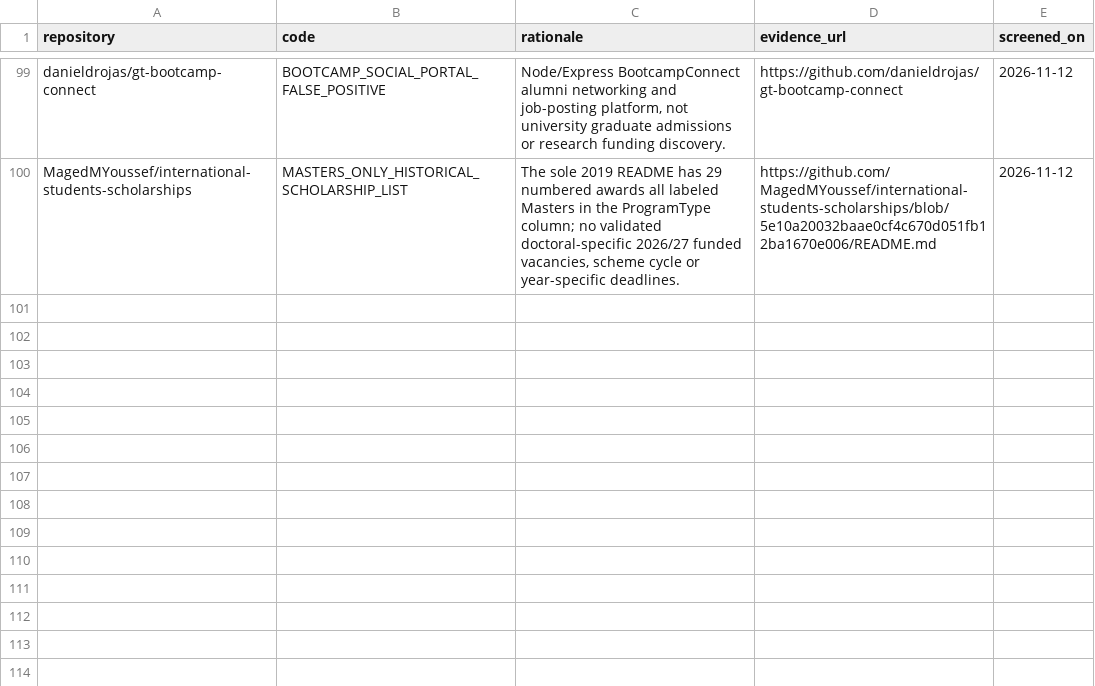
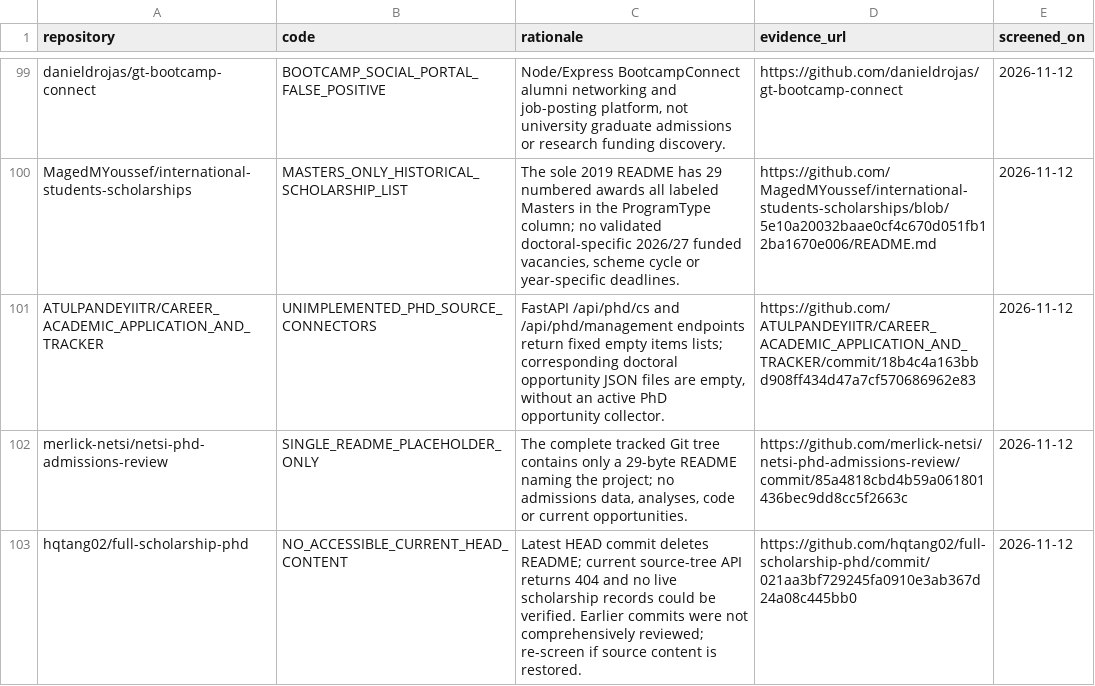
Before and after one commit to Armanasq/phd_application, a CSV file: data/exclusions.csv, drawn as a sheet; only a part is shown, gaps mark what is left out; the diff names each change by its address in the sheet, - before the commit and + after, or states it on an @@ line.

```diff
--- a/data/exclusions.csv
+++ b/data/exclusions.csv
+row 101: ATULPANDEYIITR/CAREER_ACADEMIC_APPLICATION_AND_TRACKER | UNIMPLEMENTED_PHD_SOURCE_CONNECTORS | FastAPI /api/phd/cs and /api/phd/management endpoints return fixed empty items lists; corresponding doctoral opportunity JSON files are empty, without an active PhD opportunity collector. | https://github.com/ATULPANDEYIITR/CAREER_ACADEMIC_APPLICATION_AND_TRACKER/commit/18b4c4a163bbd908ff434d47a7cf570686962e83 | 2026-11-12
+row 102: merlick-netsi/netsi-phd-admissions-review | SINGLE_README_PLACEHOLDER_ONLY | The complete tracked Git tree contains only a 29-byte README naming the project; no admissions data, analyses, code or current opportunities. | https://github.com/merlick-netsi/netsi-phd-admissions-review/commit/85a4818cbd4b59a061801436bec9dd8cc5f2663c | 2026-11-12
+row 103: hqtang02/full-scholarship-phd | NO_ACCESSIBLE_CURRENT_HEAD_CONTENT | Latest HEAD commit deletes README; current source-tree API returns 404 and no live scholarship records could be verified. Earlier commits were not comprehensively reviewed; re-screen if source content is restored. | https://github.com/hqtang02/full-scholarship-phd/commit/021aa3bf729245fa0910e3ab367d24a08c445bb0 | 2026-11-12
```
Also changed, not shown: data/github_discovery_candidates.csv, data/repositories.csv, 9 other files.
